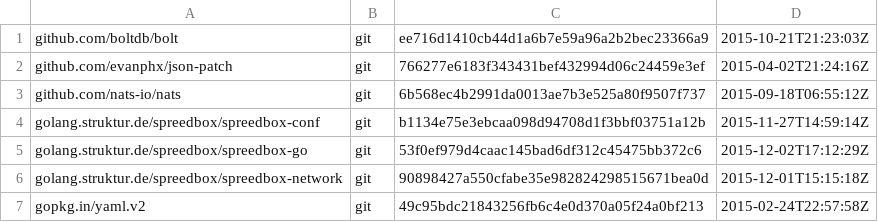
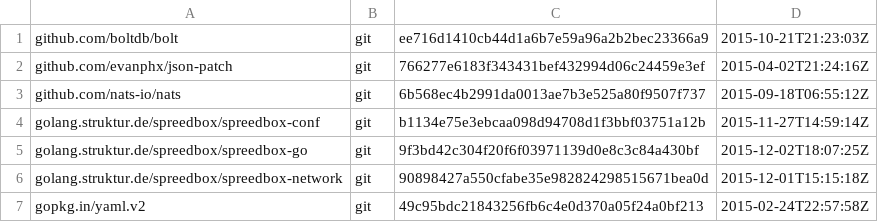
Before and after one commit to skyformat99/spreedbox-wlan, a TSV file: dependencies.tsv, drawn as a sheet.

Commit message:
Updated dependencies.

```diff
--- a/dependencies.tsv
+++ b/dependencies.tsv
@@ -4,3 +4,3 @@ github.com/nats-io/nats	git	6b568ec4b2991da0013ae7b3e525a80f9507f737	2015-09-18T
 golang.struktur.de/spreedbox/spreedbox-conf	git	b1134e75e3ebcaa098d94708d1f3bbf03751a12b	2015-11-27T14:59:14Z
-golang.struktur.de/spreedbox/spreedbox-go	git	53f0ef979d4caac145bad6df312c45475bb372c6	2015-12-02T17:12:29Z
+golang.struktur.de/spreedbox/spreedbox-go	git	9f3bd42c304f20f6f03971139d0e8c3c84a430bf	2015-12-02T18:07:25Z
 golang.struktur.de/spreedbox/spreedbox-network	git	90898427a550cfabe35e982824298515671bea0d	2015-12-01T15:15:18Z
```
